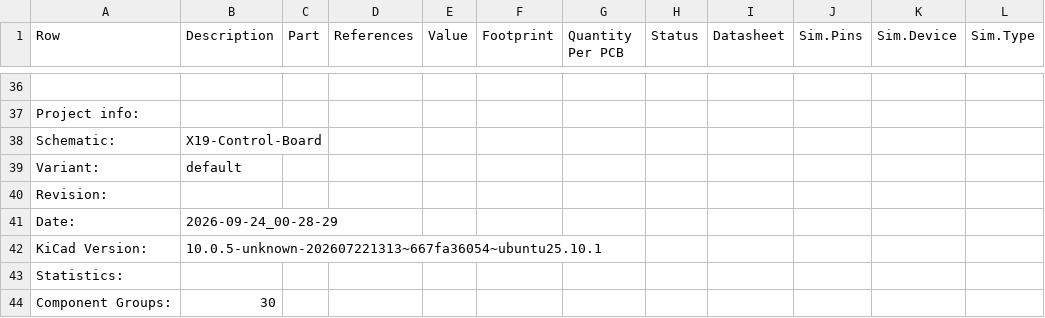
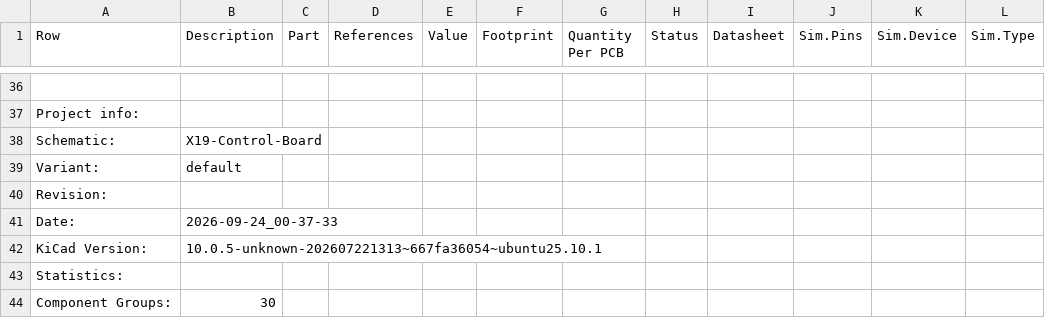
Before and after one commit to purduerov/X19-Control-Board, a CSV file: X19-Control-Board-BOM.csv, drawn as a sheet; only a part is shown, gaps mark what is left out.

```diff
--- a/X19-Control-Board-BOM.csv
+++ b/X19-Control-Board-BOM.csv
@@ -40,3 +40,3 @@ Variant:,default
 Revision:,
-Date:,2026-09-24_00-28-29
+Date:,2026-09-24_00-37-33
 KiCad Version:,10.0.5-unknown-202607221313~667fa36054~ubuntu25.10.1
```
Also changed, not shown: 4 other files.
